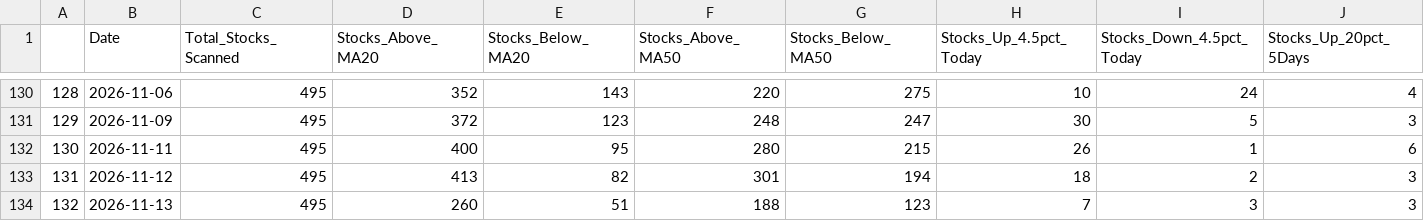
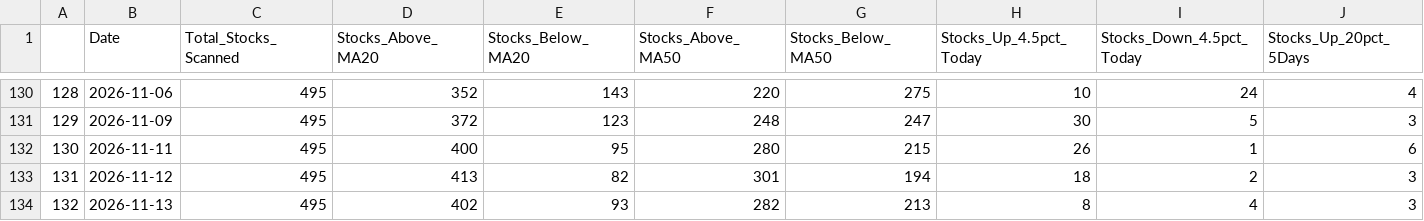
Before and after one commit to upendra-18/Multi-Regime-Market-State-Detection---Adaptive-Capital-Allocation-System, a CSV file: data/daily_summary.csv, drawn as a sheet; only a part is shown, gaps mark what is left out; the diff names each change by its address in the sheet, - before the commit and + after, or states it on an @@ line.

```diff
--- a/data/daily_summary.csv
+++ b/data/daily_summary.csv
-D134 (Stocks_Above_MA20): 260
+D134 (Stocks_Above_MA20): 402
-E134 (Stocks_Below_MA20): 51
+E134 (Stocks_Below_MA20): 93
-F134 (Stocks_Above_MA50): 188
+F134 (Stocks_Above_MA50): 282
-G134 (Stocks_Below_MA50): 123
+G134 (Stocks_Below_MA50): 213
-H134 (Stocks_Up_4.5pct_Today): 7
+H134 (Stocks_Up_4.5pct_Today): 8
-I134 (Stocks_Down_4.5pct_Today): 3
+I134 (Stocks_Down_4.5pct_Today): 4
```
Also changed, not shown: 1 other file.
